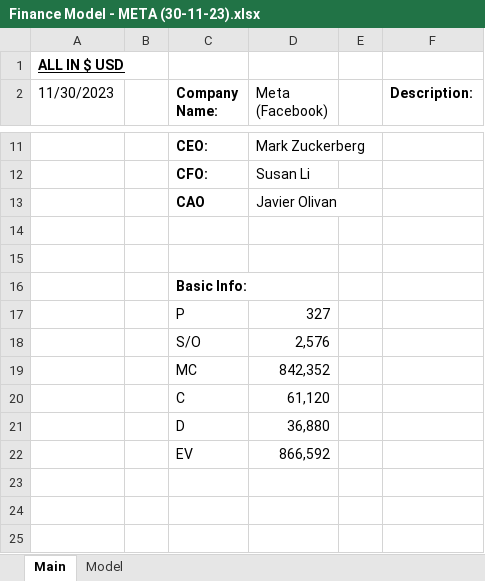
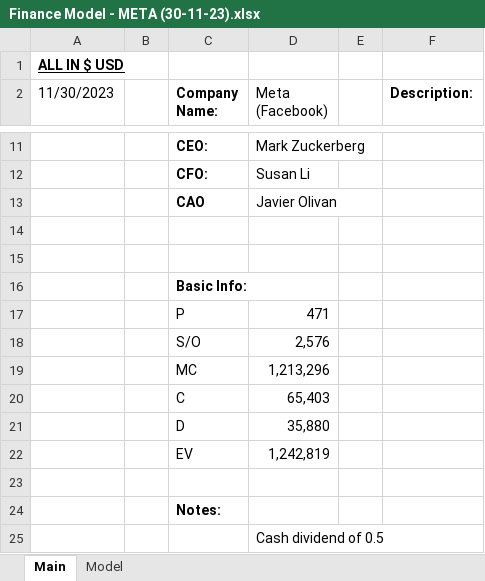
Before and after one commit to EthanCratchley/finance_models, an Excel workbook: META/Finance Model - META (30-11-23).xlsx, sheet Main, drawn as a sheet; only a part is shown, gaps mark what is left out; values as stored, in another font and other column widths than the file's, no borders; conditional formats not drawn; the diff names each change by its address in the sheet, - before the commit and + after, or states it on an @@ line.

```diff
--- a/META/Finance Model - META (30-11-23).xlsx (sheet Main)
+++ b/META/Finance Model - META (30-11-23).xlsx (sheet Main)
-D17 (Meta (Facebook)): 327
+D17 (Meta (Facebook)): 471
-D19 (Meta (Facebook)): 842,352
+D19 (Meta (Facebook)): 1,213,296
-D20 (Meta (Facebook)): 61,120
+D20 (Meta (Facebook)): 65,403
-D21 (Meta (Facebook)): 36,880
+D21 (Meta (Facebook)): 35,880
-D22 (Meta (Facebook)): 866,592
+D22 (Meta (Facebook)): 1,242,819
+row 23: (empty)
+row 24:  |  | Notes:
+row 25:  |  |  | Cash dividend of 0.5
```
Also changed, not shown: sheet Model, TSLA/Financial Model - TSLA (12-11-2023).xlsx, TSLA/Financial Model - TSLA (16-11-2023).xlsx, 2 other files.
